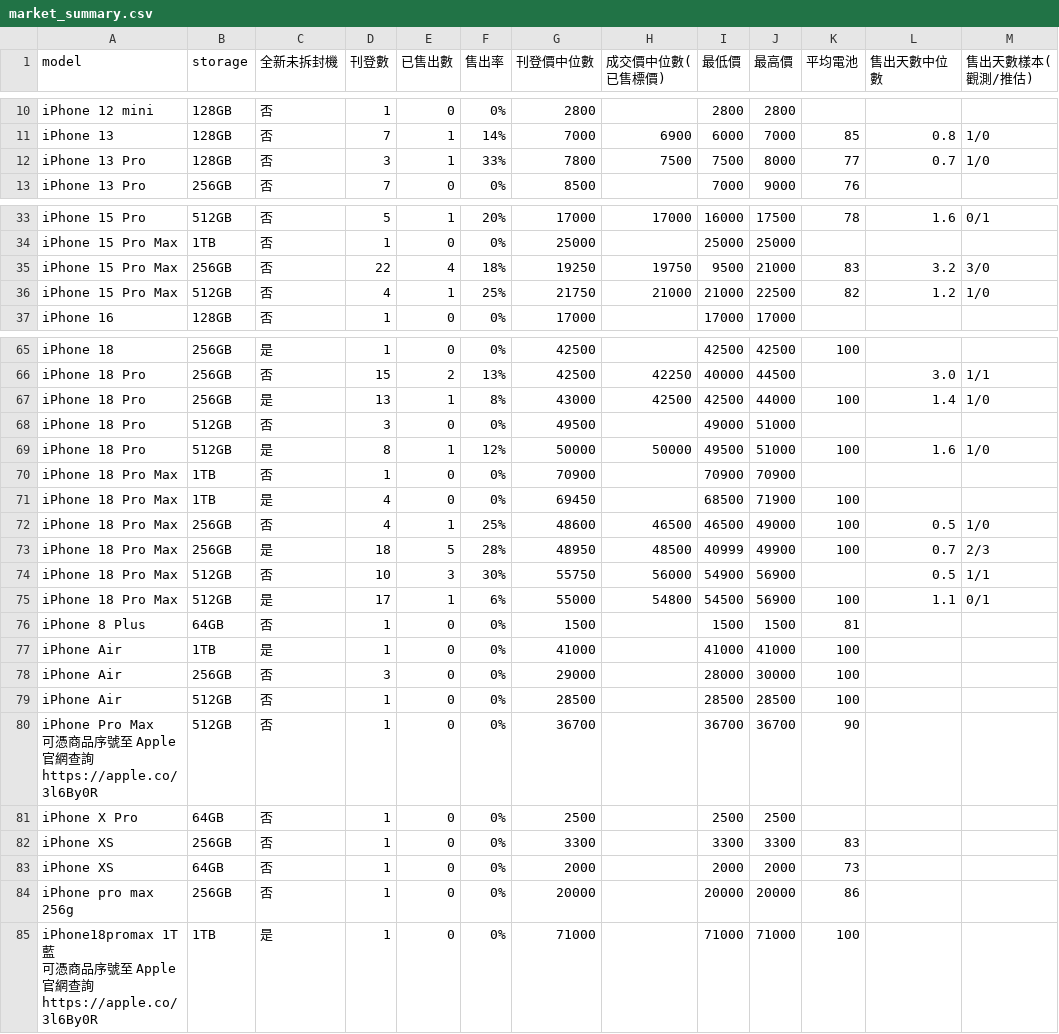
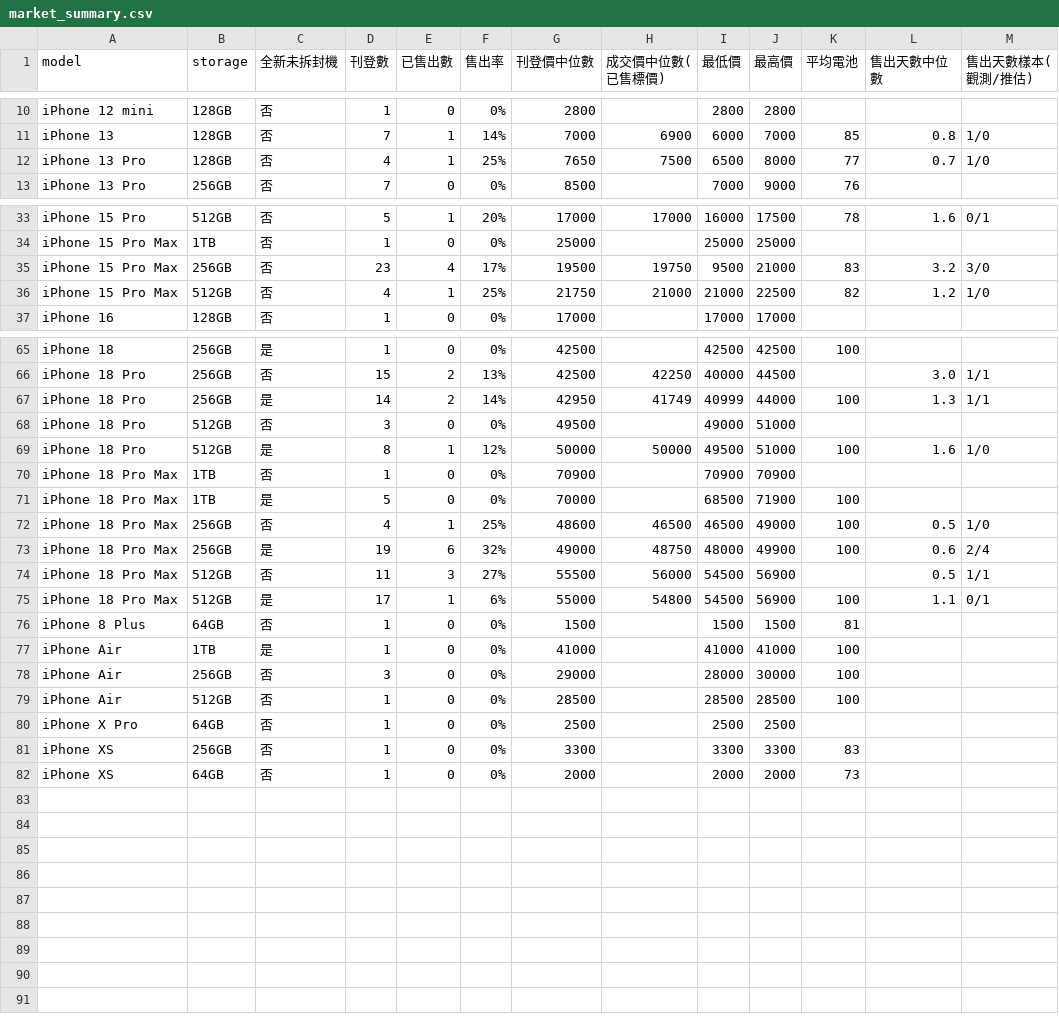
Before and after one commit to iPliny/ptt-iphone-tracker, a CSV file: data/market_summary.csv, drawn as a sheet; only a part is shown, gaps mark what is left out; the diff covers the shown part only.

```diff
--- a/data/market_summary.csv
+++ b/data/market_summary.csv
@@ -11,3 +11,3 @@ iPhone 12 mini,128GB,否,1,0,0%,2800,,2800,2800,,,
 iPhone 13,128GB,否,7,1,14%,7000,6900,6000,7000,85,0.8,1/0
-iPhone 13 Pro,128GB,否,3,1,33%,7800,7500,7500,8000,77,0.7,1/0
+iPhone 13 Pro,128GB,否,4,1,25%,7650,7500,6500,8000,77,0.7,1/0
 iPhone 13 Pro,256GB,否,7,0,0%,8500,,7000,9000,76,,
@@ -34,3 +34,3 @@ iPhone 15 Pro,512GB,否,5,1,20%,17000,17000,16000,17500,78,1.6,0/1
 iPhone 15 Pro Max,1TB,否,1,0,0%,25000,,25000,25000,,,
-iPhone 15 Pro Max,256GB,否,22,4,18%,19250,19750,9500,21000,83,3.2,3/0
+iPhone 15 Pro Max,256GB,否,23,4,17%,19500,19750,9500,21000,83,3.2,3/0
 iPhone 15 Pro Max,512GB,否,4,1,25%,21750,21000,21000,22500,82,1.2,1/0
@@ -66,3 +66,3 @@ iPhone 18,256GB,是,1,0,0%,42500,,42500,42500,100,,
 iPhone 18 Pro,256GB,否,15,2,13%,42500,42250,40000,44500,,3.0,1/1
-iPhone 18 Pro,256GB,是,13,1,8%,43000,42500,42500,44000,100,1.4,1/0
+iPhone 18 Pro,256GB,是,14,2,14%,42950,41749,40999,44000,100,1.3,1/1
 iPhone 18 Pro,512GB,否,3,0,0%,49500,,49000,51000,,,
@@ -70,6 +70,6 @@ iPhone 18 Pro,512GB,是,8,1,12%,50000,50000,49500,51000,100,1.6,1/0
 iPhone 18 Pro Max,1TB,否,1,0,0%,70900,,70900,70900,,,
-iPhone 18 Pro Max,1TB,是,4,0,0%,69450,,68500,71900,100,,
+iPhone 18 Pro Max,1TB,是,5,0,0%,70000,,68500,71900,100,,
 iPhone 18 Pro Max,256GB,否,4,1,25%,48600,46500,46500,49000,100,0.5,1/0
-iPhone 18 Pro Max,256GB,是,18,5,28%,48950,48500,40999,49900,100,0.7,2/3
-iPhone 18 Pro Max,512GB,否,10,3,30%,55750,56000,54900,56900,,0.5,1/1
+iPhone 18 Pro Max,256GB,是,19,6,32%,49000,48750,48000,49900,100,0.6,2/4
+iPhone 18 Pro Max,512GB,否,11,3,27%,55500,56000,54500,56900,,0.5,1/1
 iPhone 18 Pro Max,512GB,是,17,1,6%,55000,54800,54500,56900,100,1.1,0/1
@@ -79,4 +79,2 @@ iPhone Air,256GB,否,3,0,0%,29000,,28000,30000,100,,
 iPhone Air,512GB,否,1,0,0%,28500,,28500,28500,100,,
-"iPhone Pro Max
-可憑商品序號至 Apple官網查詢 https://apple.co/3l6By0R",512GB,否,1,0,0%,36700,,36700,36700,90,,
 iPhone X Pro,64GB,否,1,0,0%,2500,,2500,2500,,,
@@ -84,4 +82 @@ iPhone XS,256GB,否,1,0,0%,3300,,3300,3300,83,,
 iPhone XS,64GB,否,1,0,0%,2000,,2000,2000,73,,
-iPhone pro max 256g,256GB,否,1,0,0%,20000,,20000,20000,86,,
-"iPhone18promax 1T藍
-可憑商品序號至 Apple官網查詢 https://apple.co/3l6By0R",1TB,是,1,0,0%,71000,,71000,71000,100,,
```
Also changed, not shown: 28 edited cells elsewhere in this file, data/events.csv, data/listings.csv, 1 other file.
